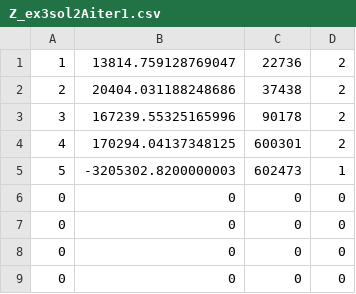
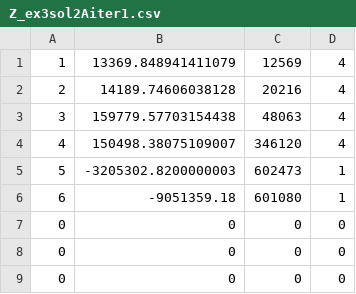
Before and after one commit to GeoffreyLong/EC_AssignmentTwo, a CSV file: Z_ex3sol2Aiter1.csv, drawn as a sheet; removed rows and columns are numbered as before the commit, all else as after; the diff names each change by its address in the sheet, - before the commit and + after, or states it on an @@ line.

```diff
--- a/Z_ex3sol2Aiter1.csv
+++ b/Z_ex3sol2Aiter1.csv
-row 1: 1 | 13814.759128769047 | 22736 | 2
-row 2: 2 | 20404.031188248686 | 37438 | 2
-row 3: 3 | 167239.55325165996 | 90178 | 2
-row 4: 4 | 170294.04137348125 | 600301 | 2
+row 1: 1 | 13369.848941411079 | 12569 | 4
+row 2: 2 | 14189.74606038128 | 20216 | 4
+row 3: 3 | 159779.57703154438 | 48063 | 4
+row 4: 4 | 150498.38075109007 | 346120 | 4
-row 6: 0 | 0 | 0 | 0
+row 6: 6 | -9051359.18 | 601080 | 1
```
Also changed, not shown: 6 other files.
